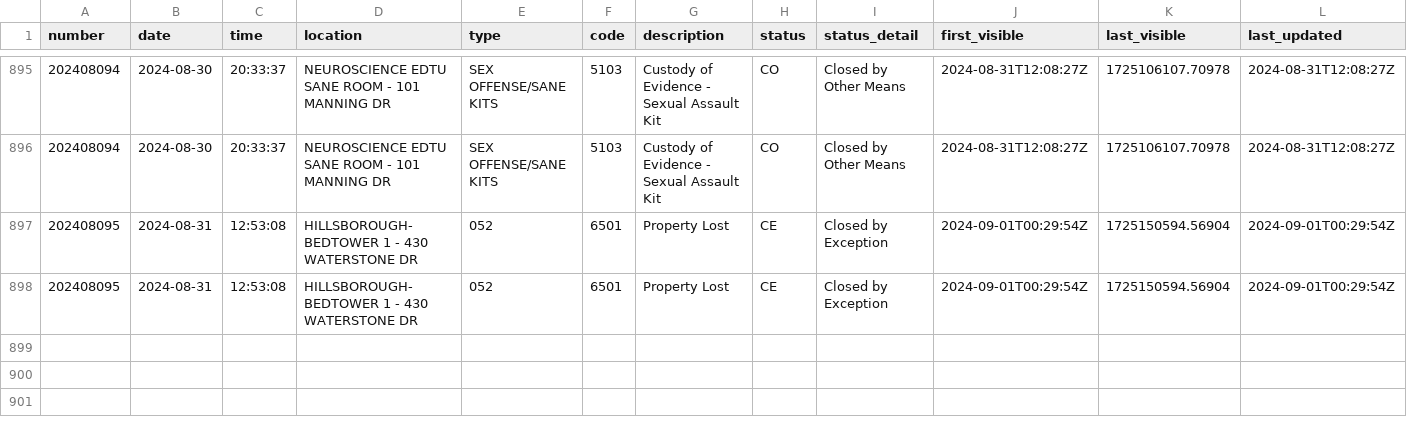
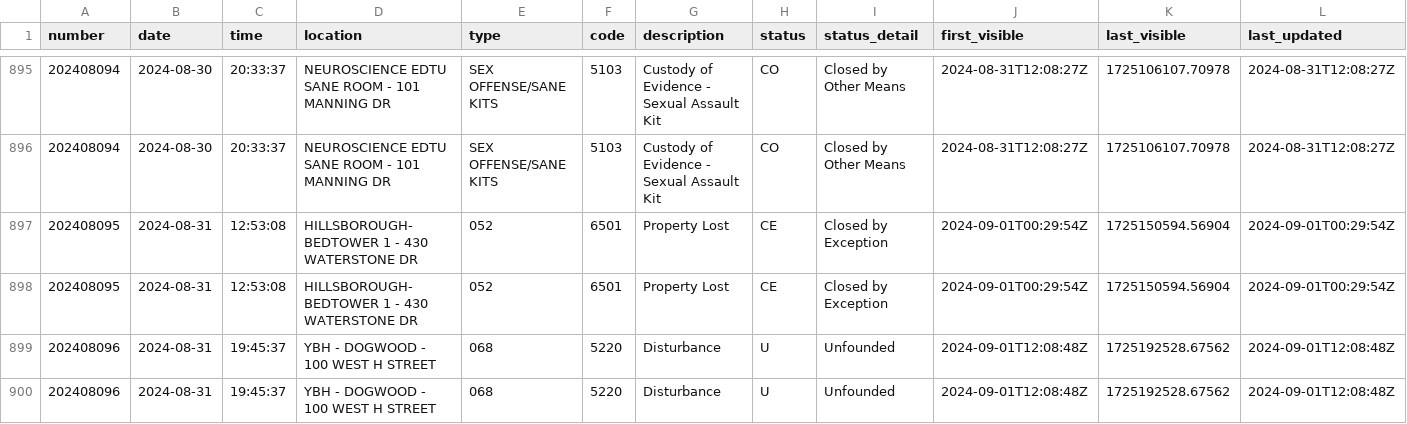
Before and after one commit to mcclatchy-southeast/uhw, a CSV file: data/uncmc_crime_log.csv, drawn as a sheet; only a part is shown, gaps mark what is left out; rows hold the shown columns only; the diff names each change by its address in the sheet, - before the commit and + after, or states it on an @@ line.

Commit message:
New entries in crime log - data updated.

```diff
--- a/data/uncmc_crime_log.csv
+++ b/data/uncmc_crime_log.csv
+row 899: 202408096 | 2024-08-31 | 19:45:37 | YBH - DOGWOOD - 100 WEST H STREET | 068 | 5220 | Disturbance | U | Unfounded | 2024-09-01T12:08:48Z | 1725192528.67562 | 2024-09-01T12:08:48Z
+row 900: 202408096 | 2024-08-31 | 19:45:37 | YBH - DOGWOOD - 100 WEST H STREET | 068 | 5220 | Disturbance | U | Unfounded | 2024-09-01T12:08:48Z | 1725192528.67562 | 2024-09-01T12:08:48Z
```
